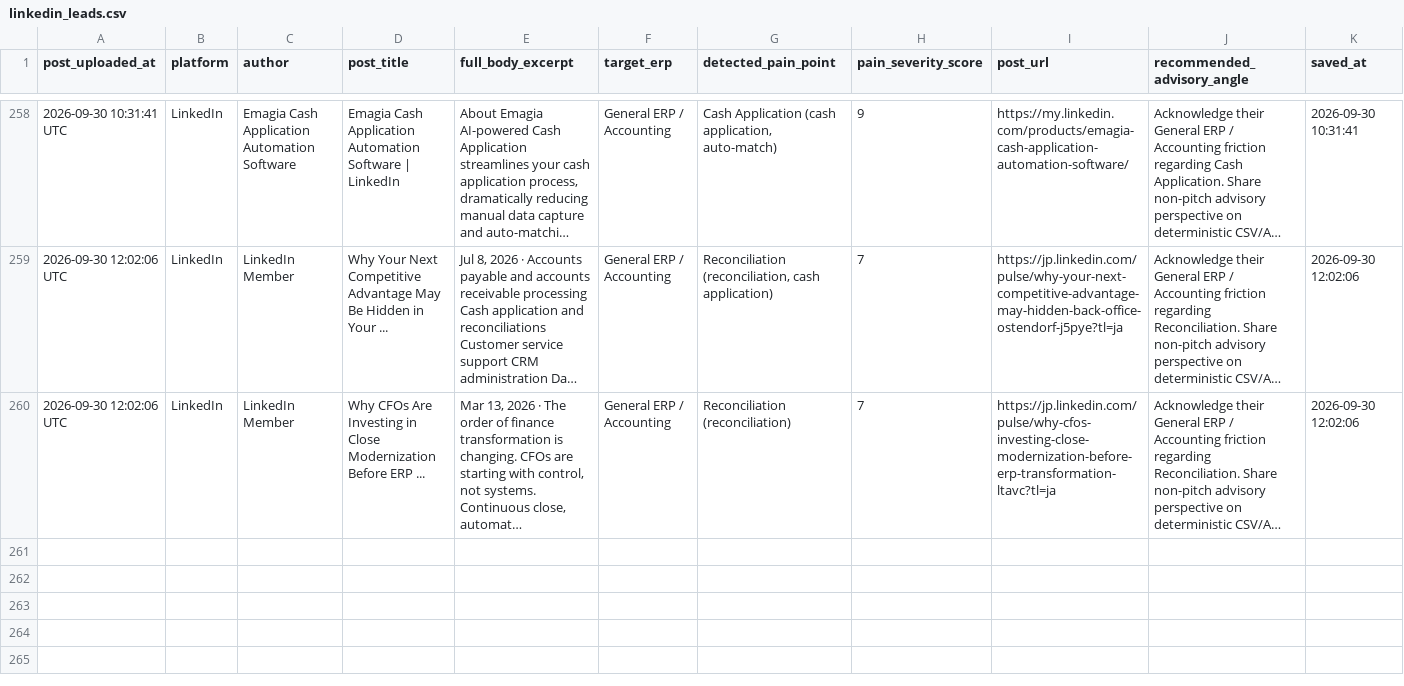
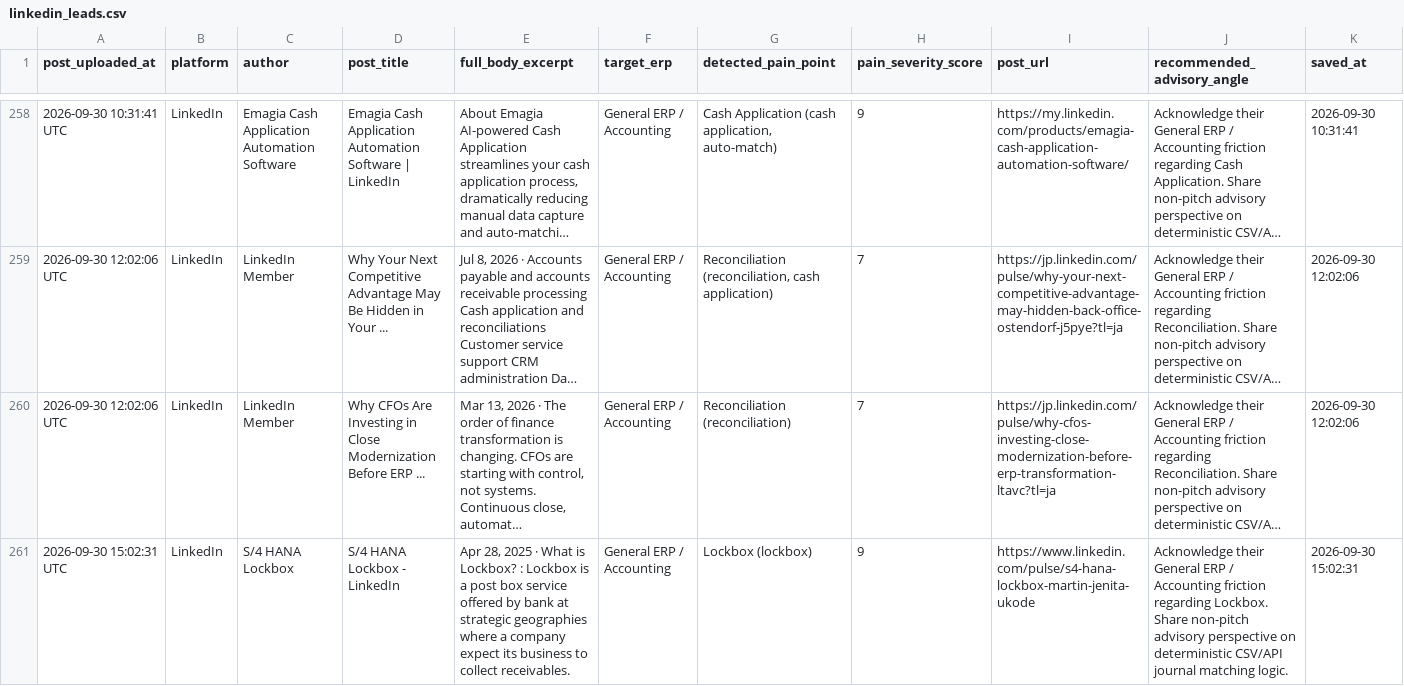
Before and after one commit to k39139215-gif/verasett-social-radar, a CSV file: social_leads/linkedin_leads.csv, drawn as a sheet; only a part is shown, gaps mark what is left out; long unchanged cells end in …; the diff names each change by its address in the sheet, - before the commit and + after, or states it on an @@ line.

Commit message:
Auto-harvest: Fresh social intent leads [skip ci]

```diff
--- a/social_leads/linkedin_leads.csv
+++ b/social_leads/linkedin_leads.csv
+row 261: 2026-09-30 15:02:31 UTC | LinkedIn | S/4 HANA Lockbox | S/4 HANA Lockbox - LinkedIn | Apr 28, 2025 · What is Lockbox? : Lockbox is a post box service offered by bank at strategic geographies where a company expect its business to collect receivables. | General ERP / Accounting | Lockbox (lockbox) | 9 | https://www.linkedin.com/pulse/s4-hana-lockbox-martin-jenita-ukode | Acknowledge their General ERP / Accounting friction regarding Lockbox. Share non-pitch advisory perspective on deterministic CSV/API journal matching logic. | 2026-09-30 15:02:31
```
Also changed, not shown: 2 other files.
